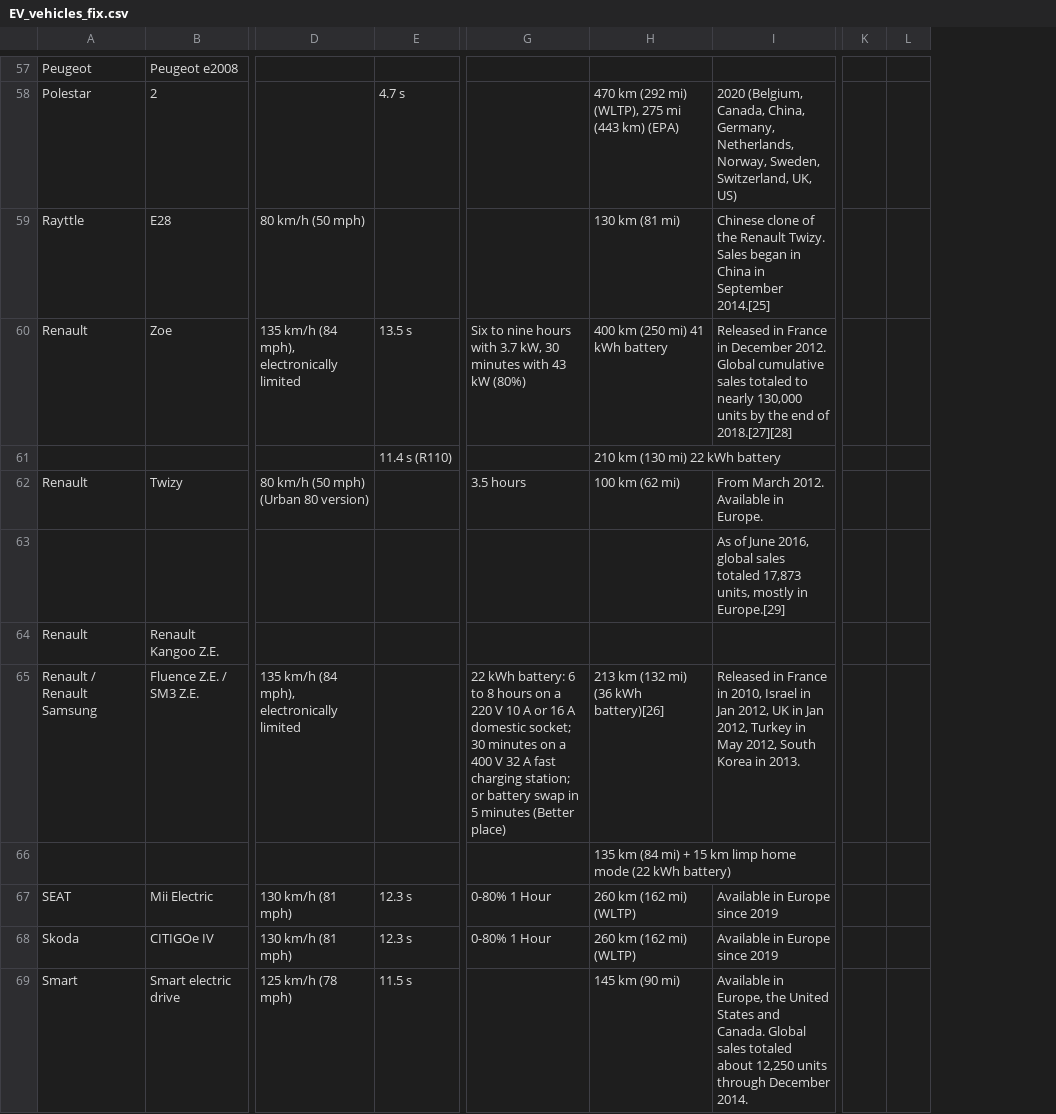
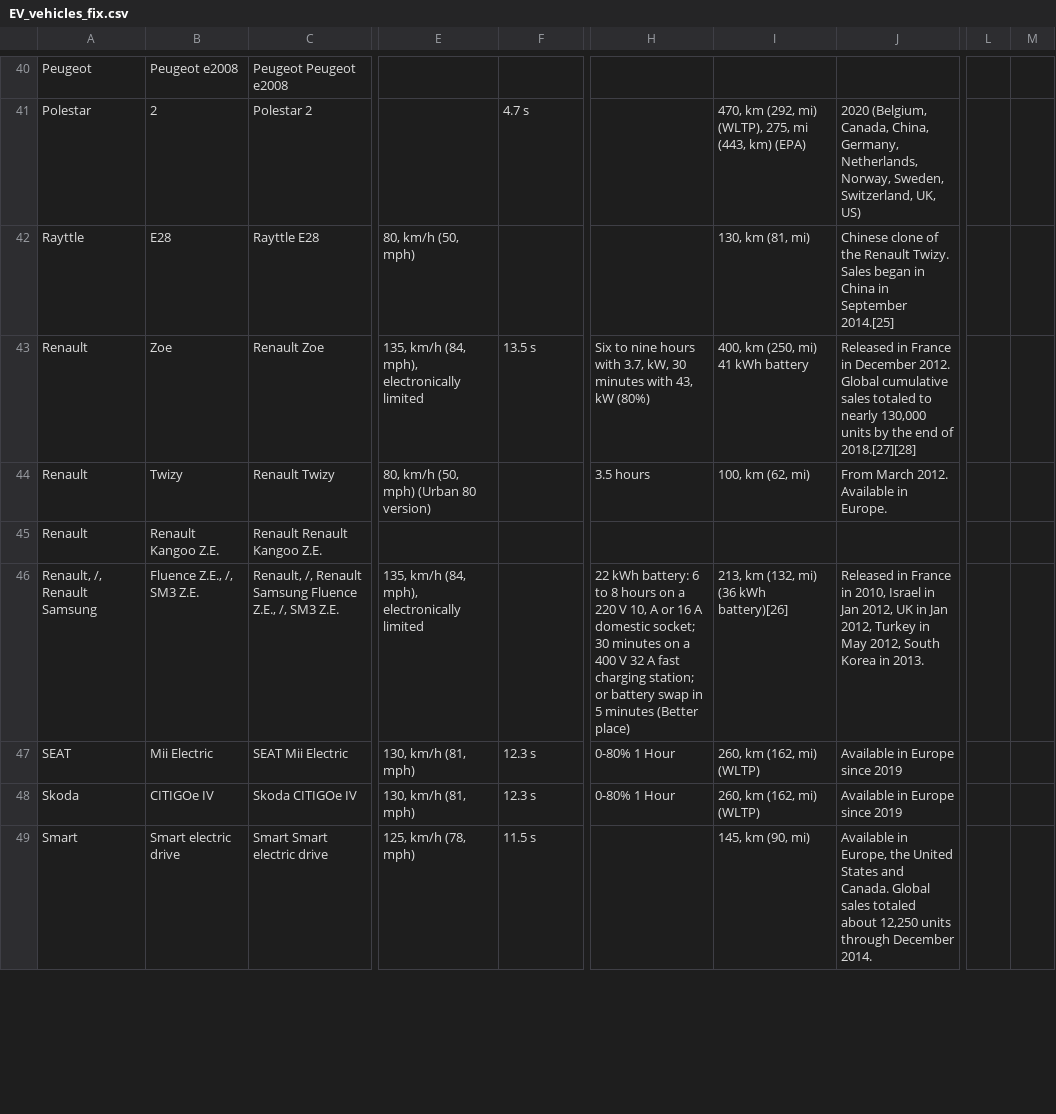
Before and after one commit to SanabuW/project-one, a CSV file: resources/EV_vehicles_fix.csv, drawn as a sheet; only a part is shown, gaps mark what is left out; removed rows and columns are numbered as before the commit, all else as after; rows hold the shown columns only; the diff covers the shown part only; the diff names each change by its address in the sheet, - before the commit and + after, or states it on an @@ line.

```diff
--- a/resources/EV_vehicles_fix.csv
+++ b/resources/EV_vehicles_fix.csv
+column C, rows 40-49: Peugeot Peugeot e2008 | Polestar 2 | Rayttle E28 | Renault Zoe | Renault Twizy | Renault Renault Kangoo Z.E. | Renault, /, Renault Samsung Fluence Z.E., /, SM3 Z.E. | SEAT Mii Electric | Skoda CITIGOe IV | Smart Smart electric drive
-column D, rows 59-60: 80 km/h (50 mph) | 135 km/h (84 mph), electronically limited; row 62: 80 km/h (50 mph) (Urban 80 version); row 65: 135 km/h (84 mph), electronically limited; rows 67-69: 130 km/h (81 mph) | 130 km/h (81 mph) | 125 km/h (78 mph)
+column E, rows 42-49: 80, km/h (50, mph) | 135, km/h (84, mph), electronically limited | 80, km/h (50, mph) (Urban 80 version) |  | 135, km/h (84, mph), electronically limited | 130, km/h (81, mph) | 130, km/h (81, mph) | 125, km/h (78, mph)
-column H, rows 58-60: 470 km (292 mi) (WLTP), 275 mi (443 km) (EPA) | 130 km (81 mi) | 400 km (250 mi) 41 kWh battery; row 62: 100 km (62 mi); row 65: 213 km (132 mi) (36 kWh battery)[26]; rows 67-69: 260 km (162 mi) (WLTP) | 260 km (162 mi) (WLTP) | 145 km (90 mi)
+column I, rows 41-49: 470, km (292, mi) (WLTP), 275, mi (443, km) (EPA) | 130, km (81, mi) | 400, km (250, mi) 41 kWh battery | 100, km (62, mi) |  | 213, km (132, mi) (36 kWh battery)[26] | 260, km (162, mi) (WLTP) | 260, km (162, mi) (WLTP) | 145, km (90, mi)
-column K, empty
-column L, empty
+column L, empty
+column M, empty
-H43: …hours with 3.7 kW, 30 minutes with 43 kW (80%)
+H43: …hours with 3.7, kW, 30 minutes with 43, kW (80%)
-row 61:  |  |  | 11.4 s (R110) |  | 210 km (130 mi) 22 kWh battery
-row 63:  |  |  |  |  |  | As of June 2016, global sales totaled 17,873 units, mostly in Europe.[29]
-A46: Renault / Renault Samsung
+A46: Renault, /, Renault Samsung
-B46: Fluence Z.E. / SM3 Z.E.
+B46: Fluence Z.E., /, SM3 Z.E.
-H46: …220 V 10 A or…
+H46: …220 V 10, A or…
-row 66:  |  |  |  |  | 135 km (84 mi) + 15 km limp home mode (22 kWh battery)
```
Also changed, not shown: 1 added row, 40 removed rows and 29 edited cells elsewhere in this file.
